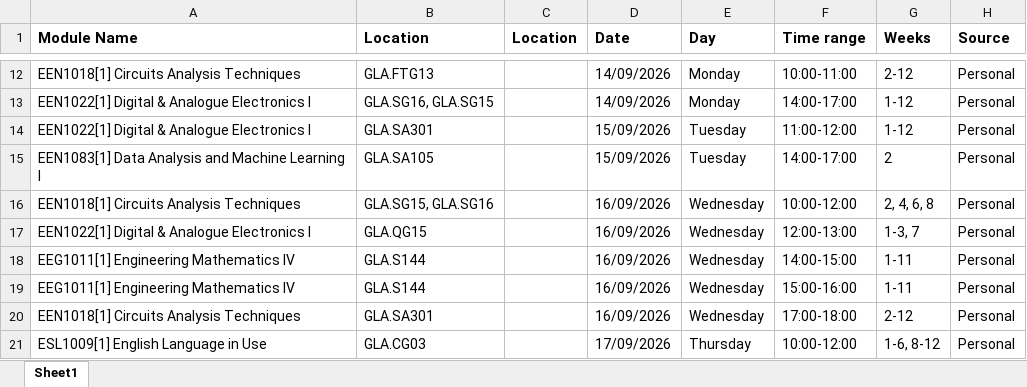
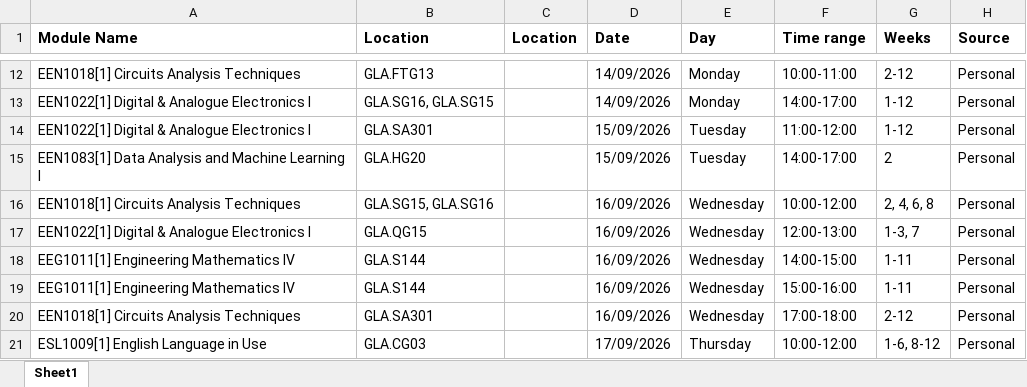
Before and after one commit to Gaspard-SOLUS/dcu-calendar, an Excel workbook: Timetables.xlsx, sheet Sheet1, drawn as a sheet; only a part is shown, gaps mark what is left out; values as stored, in another font and other column widths than the file's, no borders; the diff names each change by its address in the sheet, - before the commit and + after, or states it on an @@ line.

```diff
--- a/Timetables.xlsx (sheet Sheet1)
+++ b/Timetables.xlsx (sheet Sheet1)
-B15 (Location): GLA.SA105
+B15 (Location): GLA.HG20
```
Also changed, not shown: 1 other file.
